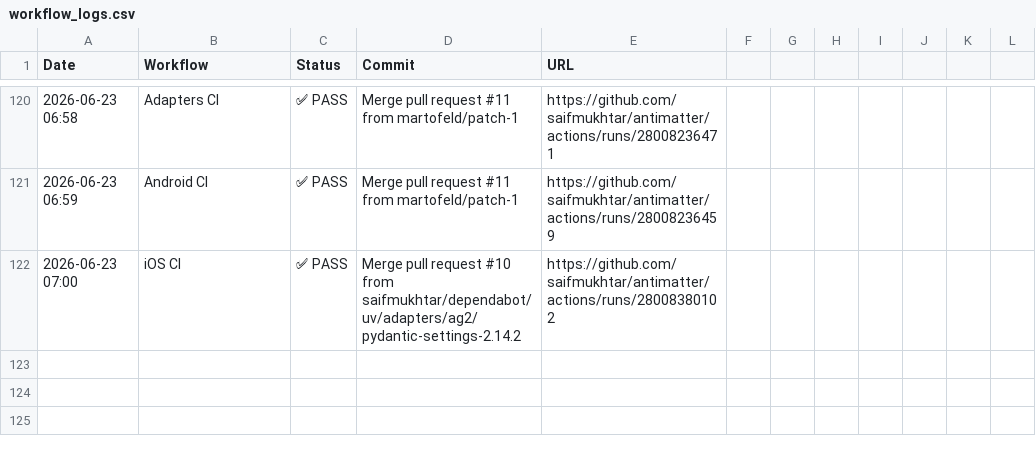
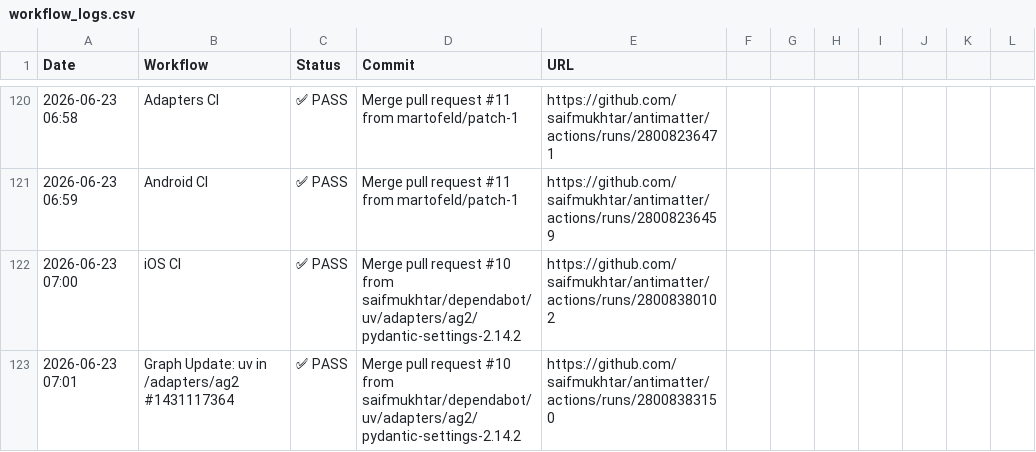
Before and after one commit to robzimpulse/antimatter, a CSV file: .github/ci-logs/workflow_logs.csv, drawn as a sheet; only a part is shown, gaps mark what is left out; the diff names each change by its address in the sheet, - before the commit and + after, or states it on an @@ line.

```diff
--- a/.github/ci-logs/workflow_logs.csv
+++ b/.github/ci-logs/workflow_logs.csv
+row 123: 2026-06-23 07:01 | Graph Update: uv in /adapters/ag2 #1431117364 | ✅ PASS | Merge pull request #10 from saifmukhtar/dependabot/uv/adapters/ag2/pydantic-settings-2.14.2 | https://github.com/saifmukhtar/antimatter/actions/runs/28008383150
```
Also changed, not shown: 1 other file.
